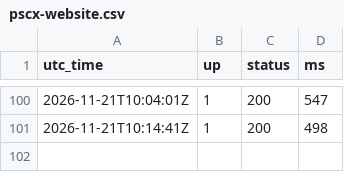
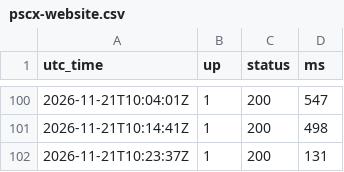
Before and after one commit to cloudwarriors-ai/pscx-status, a CSV file: history/pscx-website.csv, drawn as a sheet; only a part is shown, gaps mark what is left out; the diff names each change by its address in the sheet, - before the commit and + after, or states it on an @@ line.

```diff
--- a/history/pscx-website.csv
+++ b/history/pscx-website.csv
+row 102: 2026-11-21T10:23:37Z | 1 | 200 | 131
```
